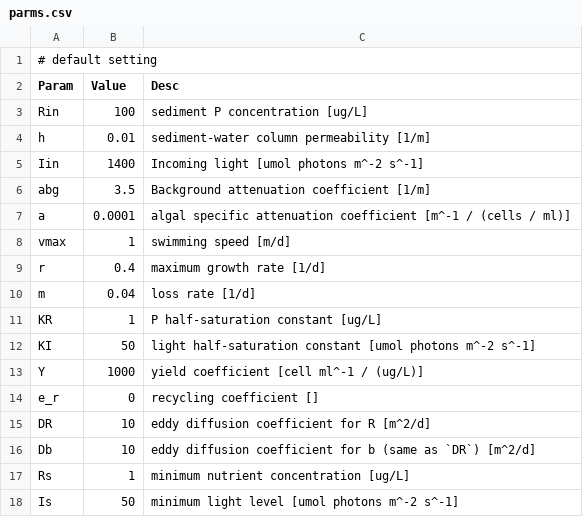
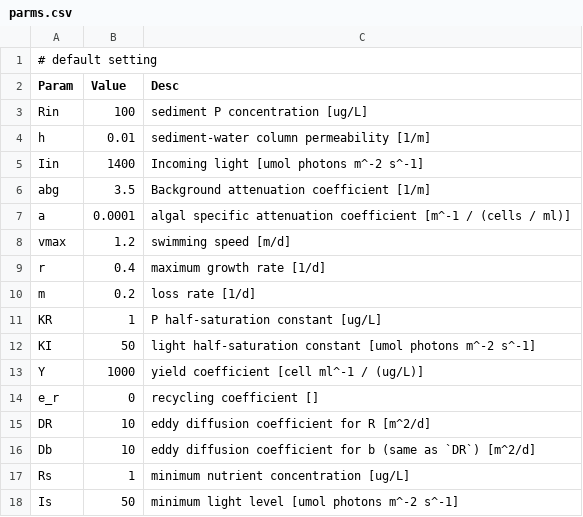
Before and after one commit to bishun945/AlgalGame, a CSV file: inst/parms.csv, drawn as a sheet.

Commit message:
Default parm update

```diff
--- a/inst/parms.csv
+++ b/inst/parms.csv
@@ -7,5 +7,5 @@ abg,3.5,Background attenuation coefficient [1/m]
 a,0.0001,algal specific attenuation coefficient [m^-1 / (cells / ml)]
-vmax,1,swimming speed [m/d]
+vmax,1.2,swimming speed [m/d]
 r,0.4,maximum growth rate [1/d]
-m,0.04,loss rate [1/d]
+m,0.2,loss rate [1/d]
 KR,1,P half-saturation constant [ug/L]
```
Also changed, not shown: 4 other files.
